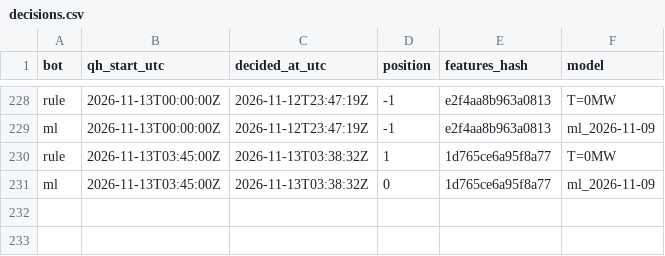
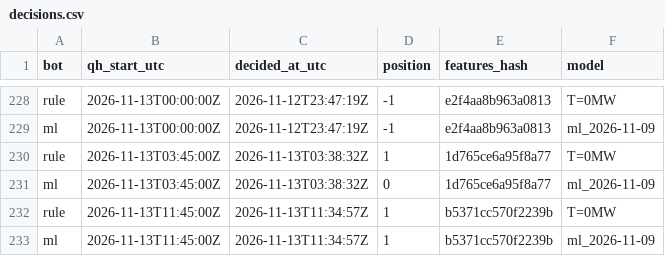
Before and after one commit to ThomasPiton/Intraday-Power, a CSV file: data/journal/decisions.csv, drawn as a sheet; only a part is shown, gaps mark what is left out; the diff names each change by its address in the sheet, - before the commit and + after, or states it on an @@ line.

```diff
--- a/data/journal/decisions.csv
+++ b/data/journal/decisions.csv
+row 232: rule | 2026-11-13T11:45:00Z | 2026-11-13T11:34:57Z | 1 | b5371cc570f2239b | T=0MW
+row 233: ml | 2026-11-13T11:45:00Z | 2026-11-13T11:34:57Z | 1 | b5371cc570f2239b | ml_2026-11-09
```
Also changed, not shown: data/journal/settlements.csv, 58 other files.
